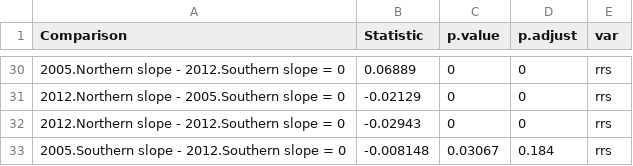
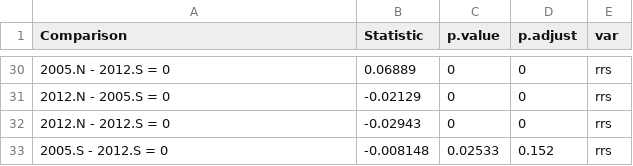
Before and after one commit to ajpelu/qpyr_modis_resilience, a CSV file: out/anovas_resilience/robust_pairwise.csv, drawn as a sheet; only a part is shown, gaps mark what is left out; the diff covers the shown part only.

```diff
--- a/out/anovas_resilience/robust_pairwise.csv
+++ b/out/anovas_resilience/robust_pairwise.csv
@@ -30,4 +30,4 @@
-"2005.Northern slope - 2012.Southern slope = 0","0.06889","0",0,"rrs"
-"2012.Northern slope - 2005.Southern slope = 0","-0.02129","0",0,"rrs"
-"2012.Northern slope - 2012.Southern slope = 0","-0.02943","0",0,"rrs"
-"2005.Southern slope - 2012.Southern slope = 0","-0.008148","0.03067",0.184,"rrs"
+"2005.N - 2012.S = 0","0.06889","0",0,"rrs"
+"2012.N - 2005.S = 0","-0.02129","0",0,"rrs"
+"2012.N - 2012.S = 0","-0.02943","0",0,"rrs"
+"2005.S - 2012.S = 0","-0.008148","0.02533",0.152,"rrs"
```
Also changed, not shown: 29 edited cells elsewhere in this file, out/anovas_resilience/normo_disturb_year_site.csv, out/anovas_resilience/normo_site.csv, 17 other files.
